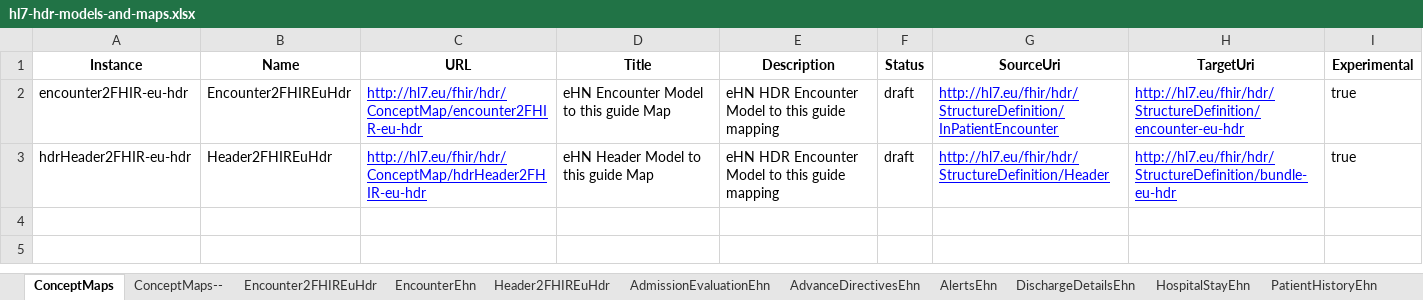
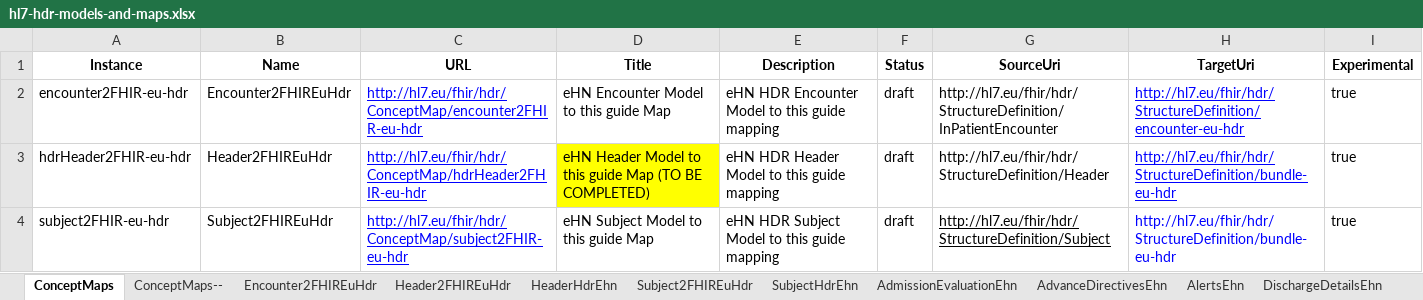
Before and after one commit to hl7-eu/hdr, an Excel workbook: models-src/hl7-hdr-models-and-maps.xlsx, sheet ConceptMaps, drawn as a sheet; values as stored, in another font and other column widths than the file's, no borders; the diff names each change by its address in the sheet, - before the commit and + after, or states it on an @@ line.

Commit message:
Modified Header model, added Subject map

```diff
--- a/models-src/hl7-hdr-models-and-maps.xlsx (sheet ConceptMaps)
+++ b/models-src/hl7-hdr-models-and-maps.xlsx (sheet ConceptMaps)
+sheet tab: Subject2FHIREuHdr
+sheet tab: SubjectHdrEhn
@@ G2:G3 underline: on → off, text colour: #0000FF → black @@
-D3 (Title): eHN Header Model to this guide Map
+D3 (Title): eHN Header Model to this guide Map (TO BE COMPLETED)
-D3 fill: none
+D3 fill: #FFFF00
-E3 (Description): eHN HDR Encounter Model to this guide mapping
+E3 (Description): eHN HDR Header Model to this guide mapping
+row 4: subject2FHIR-eu-hdr | Subject2FHIREuHdr | http://hl7.eu/fhir/hdr/ConceptMap/subject2FHIR-eu-hdr | eHN Subject Model to this guide Map | eHN HDR Subject Model to this guide mapping | draft | http://hl7.eu/fhir/hdr/StructureDefinition/Subject | http://hl7.eu/fhir/hdr/StructureDefinition/bundle-eu-hdr | true
```
Also changed, not shown: sheet Header2FHIREuHdr, sheet HeaderHdrEhn, sheet LogicalModels, other sheet tabs, formulas that keep their value, 18 other files.
